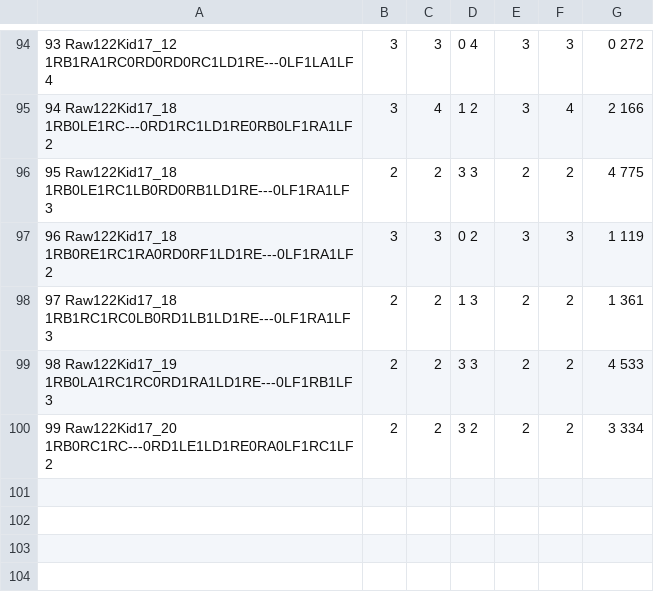
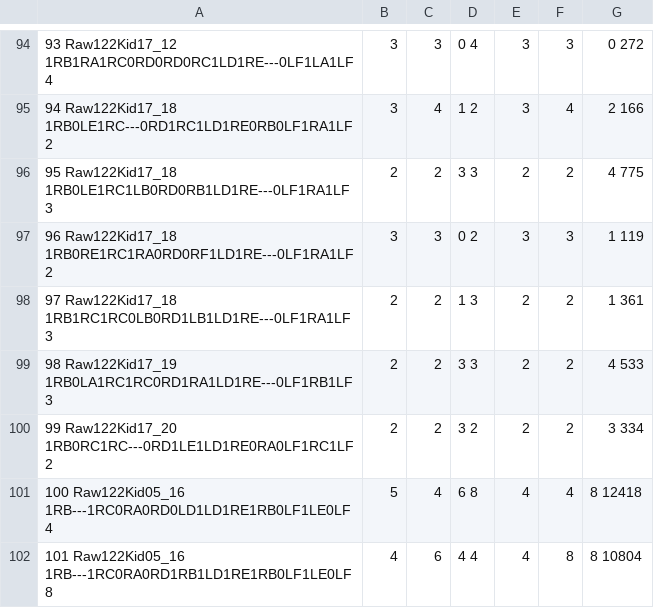
Before and after one commit to FlareZ123/bb6, a TSV file: im-results/agent29-raw122-run/hits.tsv, drawn as a sheet; only a part is shown, gaps mark what is left out.

Commit message:
Agent 29: add two asymmetric Raw122 run-summary certificates

```diff
--- a/im-results/agent29-raw122-run/hits.tsv
+++ b/im-results/agent29-raw122-run/hits.tsv
@@ -100 +100,3 @@
 99 Raw122Kid17_20 1RB0RC1RC---0RD1LE1LD1RE0RA0LF1RC1LF 2,2,2,3 2,2,2,3 334
+100 Raw122Kid05_16 1RB---1RC0RA0RD0LD1LD1RE1RB0LF1LE0LF 4,5,4,6 8,4,4,8 12418
+101 Raw122Kid05_16 1RB---1RC0RA0RD1RB1LD1RE1RB0LF1LE0LF 8,4,6,4 4,4,8,8 10804
```
